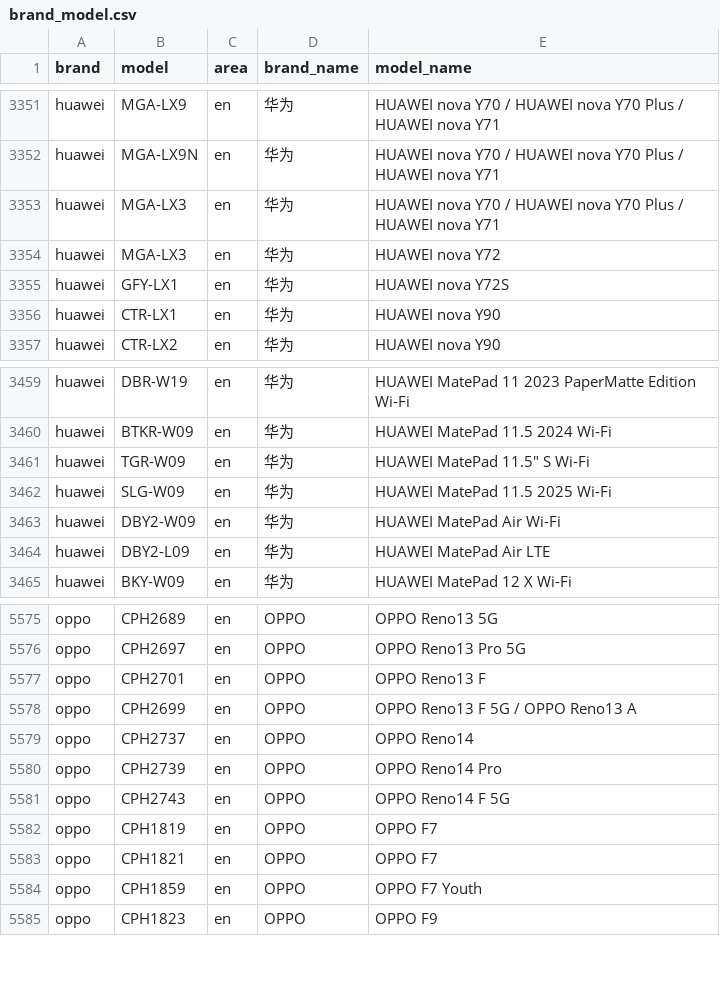
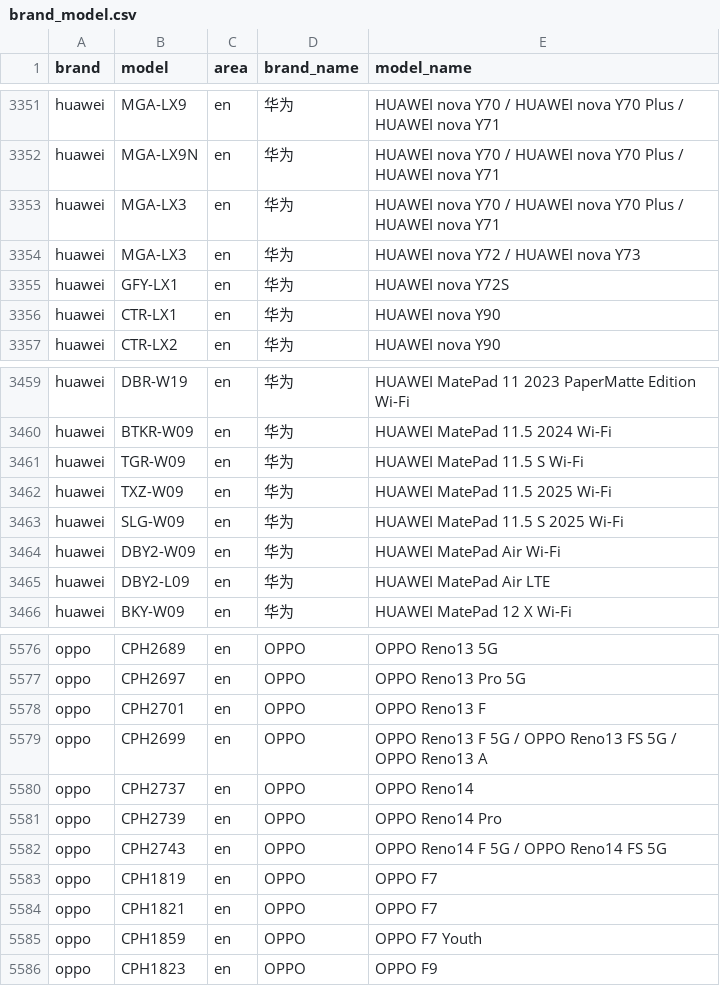
Before and after one commit to blackblock1523/mobilemodels, a CSV file: brand_model.csv, drawn as a sheet; only a part is shown, gaps mark what is left out.

Commit message:
Sync with MobileModels 8e8cf3c58674c02a653d5db2225681398e1f3228

```diff
--- a/brand_model.csv
+++ b/brand_model.csv
@@ -3353,3 +3353,3 @@ huawei,MGA-LX9N,en,华为, HUAWEI nova Y70 / HUAWEI nova Y70 Plus / HUAWEI nova
 huawei,MGA-LX3,en,华为, HUAWEI nova Y70 / HUAWEI nova Y70 Plus / HUAWEI nova Y71
-huawei,MGA-LX3,en,华为, HUAWEI nova Y72
+huawei,MGA-LX3,en,华为, HUAWEI nova Y72 / HUAWEI nova Y73
 huawei,GFY-LX1,en,华为, HUAWEI nova Y72S
@@ -3460,4 +3460,5 @@ huawei,DBR-W19,en,华为, HUAWEI MatePad 11 2023 PaperMatte Edition Wi-Fi
 huawei,BTKR-W09,en,华为, HUAWEI MatePad 11.5 2024 Wi-Fi
-huawei,TGR-W09,en,华为," HUAWEI MatePad 11.5"" S Wi-Fi"
-huawei,SLG-W09,en,华为, HUAWEI MatePad 11.5 2025 Wi-Fi
+huawei,TGR-W09,en,华为, HUAWEI MatePad 11.5 S Wi-Fi
+huawei,TXZ-W09,en,华为, HUAWEI MatePad 11.5 2025 Wi-Fi
+huawei,SLG-W09,en,华为, HUAWEI MatePad 11.5 S 2025 Wi-Fi
 huawei,DBY2-W09,en,华为, HUAWEI MatePad Air Wi-Fi
@@ -5577,6 +5578,6 @@ oppo,CPH2697,en,OPPO, OPPO Reno13 Pro 5G
 oppo,CPH2701,en,OPPO, OPPO Reno13 F
-oppo,CPH2699,en,OPPO, OPPO Reno13 F 5G / OPPO Reno13 A
+oppo,CPH2699,en,OPPO, OPPO Reno13 F 5G / OPPO Reno13 FS 5G / OPPO Reno13 A
 oppo,CPH2737,en,OPPO, OPPO Reno14
 oppo,CPH2739,en,OPPO, OPPO Reno14 Pro
-oppo,CPH2743,en,OPPO, OPPO Reno14 F 5G
+oppo,CPH2743,en,OPPO, OPPO Reno14 F 5G / OPPO Reno14 FS 5G
 oppo,CPH1819,en,OPPO, OPPO F7
```
Also changed, not shown: 1 other file.
